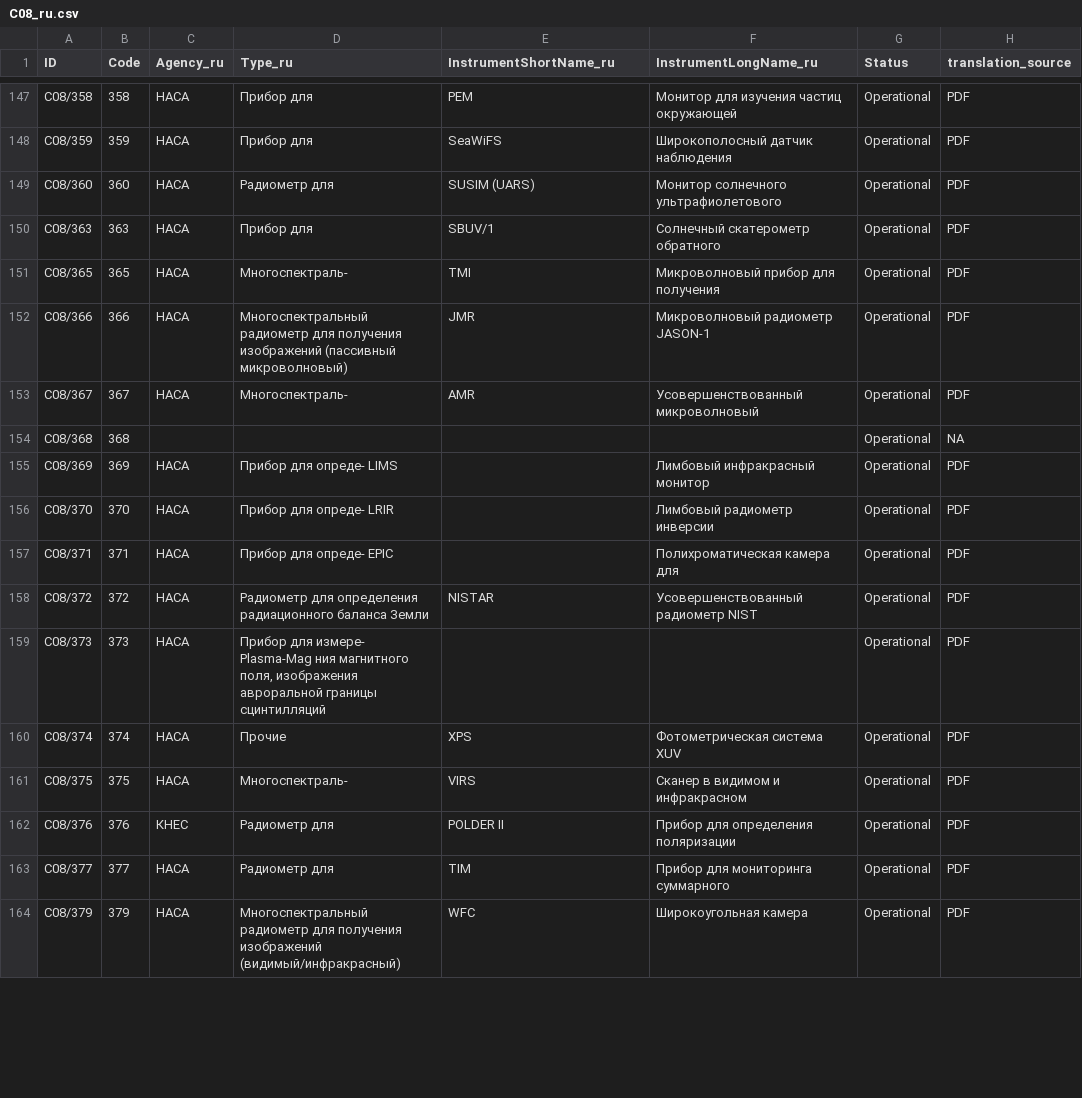
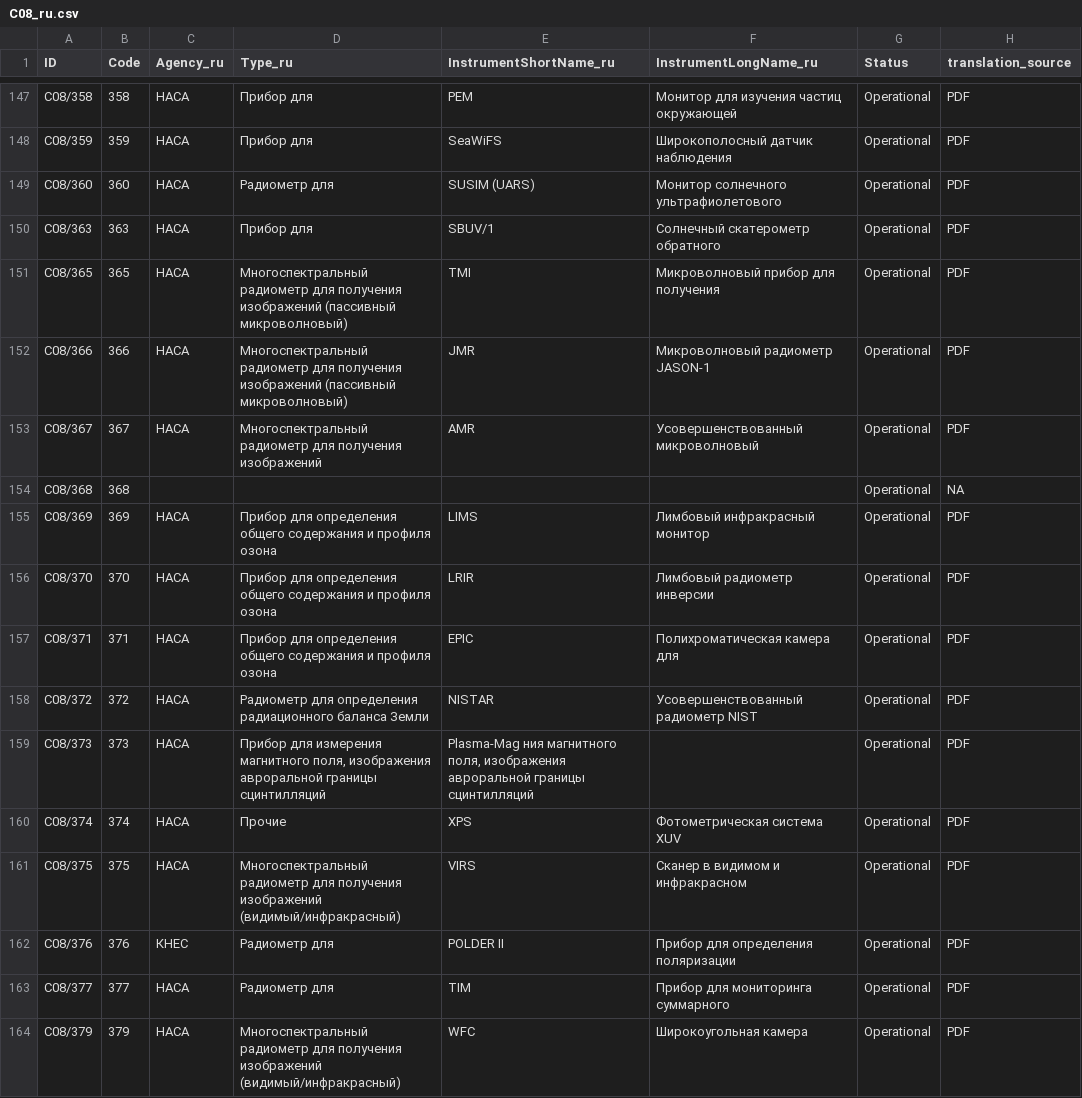
Before and after one commit to wmo-im/CCT-translation, a CSV file: russian/C08_ru.csv, drawn as a sheet; only a part is shown, gaps mark what is left out; the diff covers the shown part only.

```diff
--- a/russian/C08_ru.csv
+++ b/russian/C08_ru.csv
@@ -150,13 +150,13 @@ C08/360,360,НАСА,Радиометр для,SUSIM (UARS),Монитор со
 C08/363,363,НАСА,Прибор для,SBUV/1,Солнечный скатерометр обратного,Operational,PDF
-C08/365,365,НАСА,Многоспектраль-,TMI,Микроволновый прибор для получения,Operational,PDF
+C08/365,365,НАСА,Многоспектральный радиометр для получения изображений (пассивный микроволновый),TMI,Микроволновый прибор для получения,Operational,PDF
 C08/366,366,НАСА,Многоспектральный радиометр для получения изображений (пассивный микроволновый),JMR,Микроволновый радиометр JASON-1,Operational,PDF
-C08/367,367,НАСА,Многоспектраль-,AMR,Усовершенствованный микроволновый,Operational,PDF
+C08/367,367,НАСА,Многоспектральный радиометр для получения изображений,AMR,Усовершенствованный микроволновый,Operational,PDF
 C08/368,368,,,,,Operational,NA
-C08/369,369,НАСА,Прибор для опреде-	LIMS,,Лимбовый инфракрасный монитор,Operational,PDF
-C08/370,370,НАСА,Прибор для опреде-	LRIR,,Лимбовый радиометр инверсии,Operational,PDF
-C08/371,371,НАСА,Прибор для опреде-	EPIC,,Полихроматическая камера для,Operational,PDF
+C08/369,369,НАСА,Прибор для определения общего содержания и профиля озона,LIMS,Лимбовый инфракрасный монитор,Operational,PDF
+C08/370,370,НАСА,Прибор для определения общего содержания и профиля озона,LRIR,Лимбовый радиометр инверсии,Operational,PDF
+C08/371,371,НАСА,Прибор для определения общего содержания и профиля озона,EPIC,Полихроматическая камера для,Operational,PDF
 C08/372,372,НАСА,Радиометр для определения радиационного баланса Земли,NISTAR,Усовершенствованный радиометр NIST,Operational,PDF
-C08/373,373,НАСА,"Прибор для измере-	Plasma-Mag ния магнитного поля, изображения авроральной границы сцинтилляций",,,Operational,PDF
+C08/373,373,НАСА,"Прибор для измерения магнитного поля, изображения авроральной границы сцинтилляций","Plasma-Mag ния магнитного поля, изображения авроральной границы сцинтилляций",,Operational,PDF
 C08/374,374,НАСА,Прочие,XPS,Фотометрическая система XUV,Operational,PDF
-C08/375,375,НАСА,Многоспектраль-,VIRS,Сканер в видимом и инфракрасном,Operational,PDF
+C08/375,375,НАСА,Многоспектральный радиометр для получения изображений (видимый/инфракрасный),VIRS,Сканер в видимом и инфракрасном,Operational,PDF
 C08/376,376,КНЕС,Радиометр для,POLDER II,Прибор для определения поляризации,Operational,PDF
```
Also changed, not shown: 99 edited cells elsewhere in this file, french/C08_fr.csv, 1 other file.
